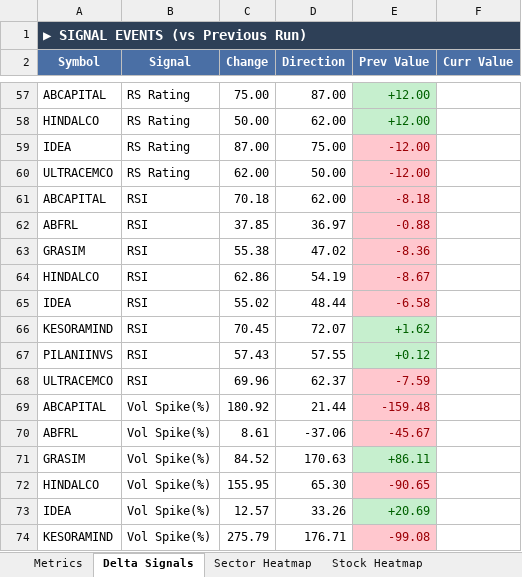
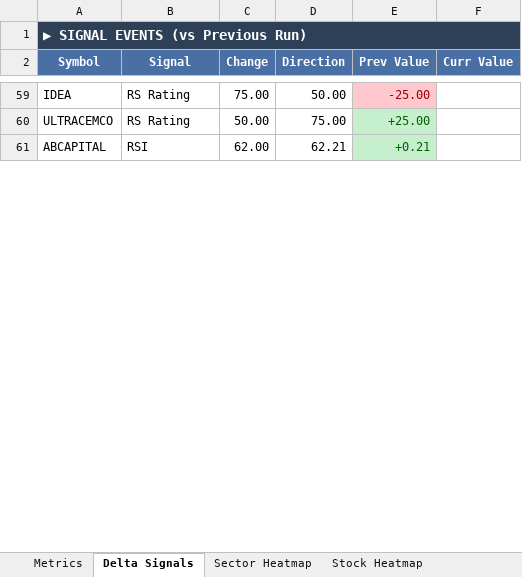
Before and after one commit to RanjitChennai/market-reports, an Excel workbook: BIRLA_GROUP_Technical_Metrics.xlsx, sheet Delta Signals, drawn as a sheet; only a part is shown, gaps mark what is left out; values as stored, in another font and other column widths than the file's, no borders; removed rows and columns are numbered as before the commit, all else as after; the diff covers the shown part only; the diff names each change by its address in the sheet, - before the commit and + after, or states it on an @@ line.

Commit message:
Auto-update daily market report

```diff
--- a/BIRLA_GROUP_Technical_Metrics.xlsx (sheet Delta Signals)
+++ b/BIRLA_GROUP_Technical_Metrics.xlsx (sheet Delta Signals)
-A59 (Symbol): ABCAPITAL
+A59 (Symbol): IDEA
-D59 (Direction): 87.00
+D59 (Direction): 50.00
-E59 (Prev Value): +12.00
+E59 (Prev Value): -25.00
@@ E59 fill: #C6EFCE → #FFC7CE, text colour: #006100 → #9C0006 @@
-A60 (Symbol): HINDALCO
+A60 (Symbol): ULTRACEMCO
-D60 (Direction): 62.00
+D60 (Direction): 75.00
-E60 (Prev Value): +12.00
+E60 (Prev Value): +25.00
-row 59: IDEA | RS Rating | 87.00 | 75.00 | -12.00
-A61 (Symbol): ULTRACEMCO
+A61 (Symbol): ABCAPITAL
-B61 (Signal): RS Rating
+B61 (Signal): RSI
-D61 (Direction): 50.00
+D61 (Direction): 62.21
-E61 (Prev Value): -12.00
+E61 (Prev Value): +0.21
@@ E61 fill: #FFC7CE → #C6EFCE, text colour: #9C0006 → #006100 @@
-row 61: ABCAPITAL | RSI | 70.18 | 62.00 | -8.18
-row 62: ABFRL | RSI | 37.85 | 36.97 | -0.88
-row 63: GRASIM | RSI | 55.38 | 47.02 | -8.36
-row 64: HINDALCO | RSI | 62.86 | 54.19 | -8.67
-row 65: IDEA | RSI | 55.02 | 48.44 | -6.58
-row 66: KESORAMIND | RSI | 70.45 | 72.07 | +1.62
-row 67: PILANIINVS | RSI | 57.43 | 57.55 | +0.12
-row 68: ULTRACEMCO | RSI | 69.96 | 62.37 | -7.59
-row 69: ABCAPITAL | Vol Spike(%) | 180.92 | 21.44 | -159.48
-row 70: ABFRL | Vol Spike(%) | 8.61 | -37.06 | -45.67
-row 71: GRASIM | Vol Spike(%) | 84.52 | 170.63 | +86.11
-row 72: HINDALCO | Vol Spike(%) | 155.95 | 65.30 | -90.65
-row 73: IDEA | Vol Spike(%) | 12.57 | 33.26 | +20.69
-row 74: KESORAMIND | Vol Spike(%) | 275.79 | 176.71 | -99.08
```
Also changed, not shown: 67 added rows, 52 removed rows, 4 edited cells and cell formats elsewhere in this sheet, sheet Metrics, sheet Stock Heatmap, sheet Sector Heatmap.
